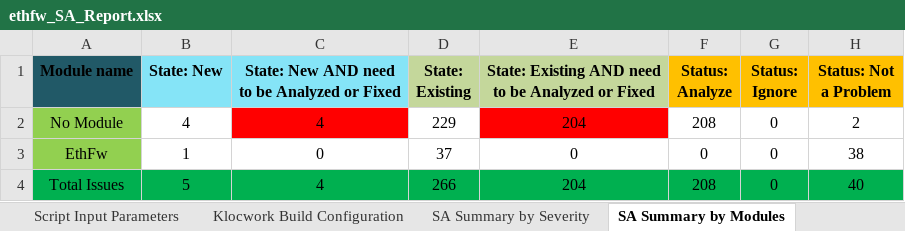
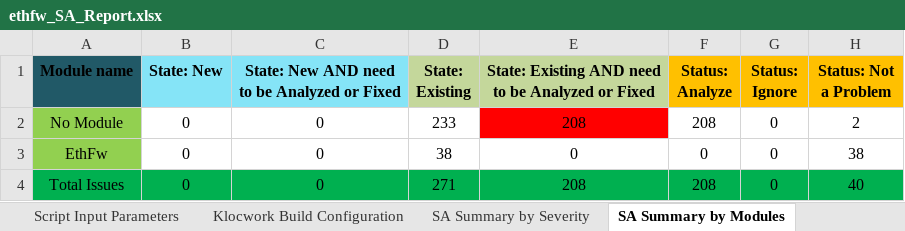
Before and after one commit to TexasInstruments/enet-firmware, an Excel workbook: docs/misrac/ethfw_SA_Report.xlsx, sheet SA Summary by Modules, drawn as a sheet; only a part is shown; values as stored, in another font and other column widths than the file's, no borders; the diff names each change by its address in the sheet, - before the commit and + after, or states it on an @@ line.

```diff
--- a/docs/misrac/ethfw_SA_Report.xlsx (sheet SA Summary by Modules)
+++ b/docs/misrac/ethfw_SA_Report.xlsx (sheet SA Summary by Modules)
-B2 (State: New): 4
+B2 (State: New): 0
-C2: 4
+C2: 0
-C2 fill: #FF0000
+C2 fill: none
-D2 (State: Existing): 229
+D2 (State: Existing): 233
-E2: 204
+E2: 208
-B3 (State: New): 1
+B3 (State: New): 0
-D3 (State: Existing): 37
+D3 (State: Existing): 38
-B4 (State: New): 5
+B4 (State: New): 0
-C4: 4
+C4: 0
-D4 (State: Existing): 266
+D4 (State: Existing): 271
-E4: 204
+E4: 208
```
Also changed, not shown: sheet SA Summary by Severity, sheet Raw Issue Details, sheet Script Input Parameters, sheet Klocwork Build Configuration.
